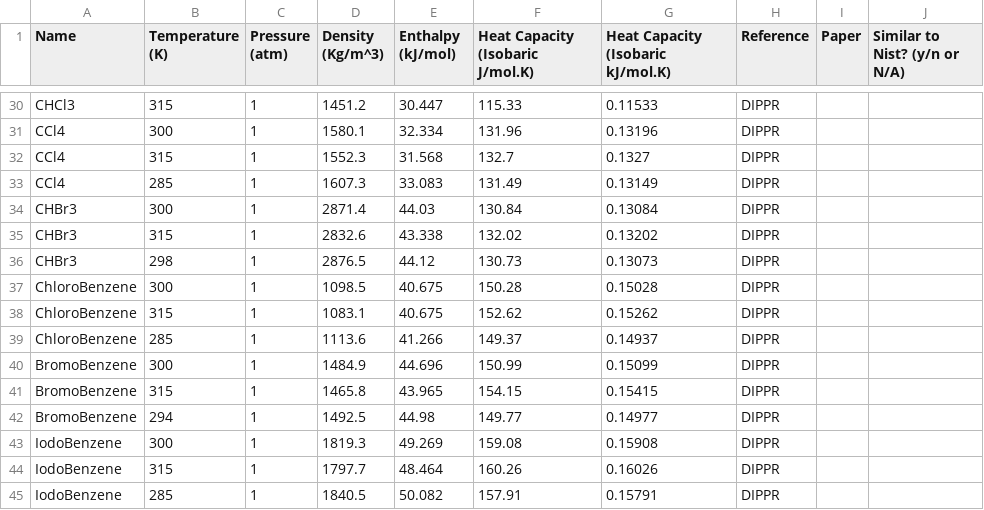
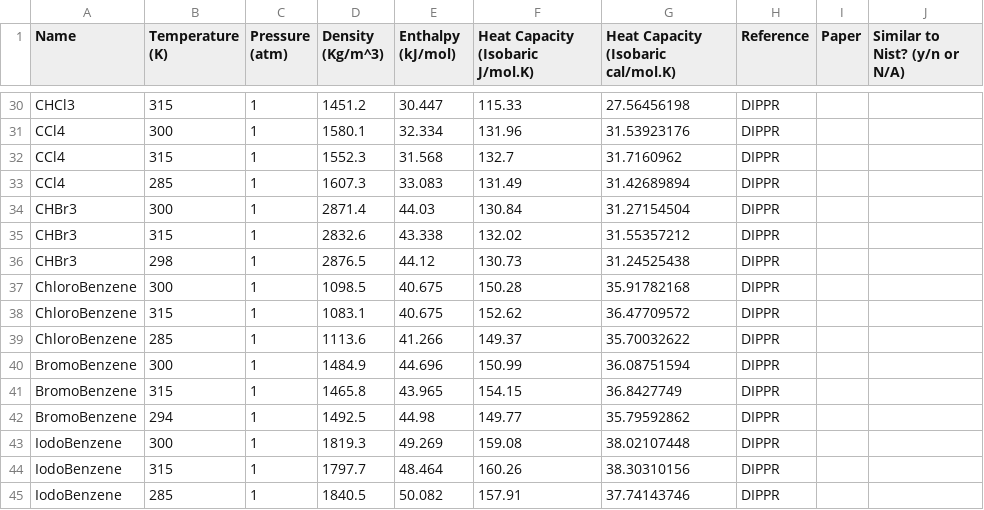
Before and after one commit to TinkerTools/poltype2, a CSV file: ForceBalanceWrapperExamples/ExpHalogenData.csv, drawn as a sheet; only a part is shown, gaps mark what is left out; the diff covers the shown part only; the diff names each change by its address in the sheet, - before the commit and + after, or states it on an @@ line.

Commit message:
Update heat capacity units for ForceBalance input from kj/molK to calorie/mol K.

```diff
--- a/ForceBalanceWrapperExamples/ExpHalogenData.csv
+++ b/ForceBalanceWrapperExamples/ExpHalogenData.csv
-G1: Heat Capacity (Isobaric kJ/mol.K)
+G1: Heat Capacity (Isobaric cal/mol.K)
-G30: 0.11533
+G30: 27.56456198
-G31: 0.13196
+G31: 31.53923176
-G32: 0.1327
+G32: 31.7160962
-G33: 0.13149
+G33: 31.42689894
-G34: 0.13084
+G34: 31.27154504
-G35: 0.13202
+G35: 31.55357212
-G36: 0.13073
+G36: 31.24525438
-G37: 0.15028
+G37: 35.91782168
-G38: 0.15262
+G38: 36.47709572
-G39: 0.14937
+G39: 35.70032622
-G40: 0.15099
+G40: 36.08751594
-G41: 0.15415
+G41: 36.8427749
-G42: 0.14977
+G42: 35.79592862
-G43: 0.15908
+G43: 38.02107448
-G44: 0.16026
+G44: 38.30310156
-G45: 0.15791
+G45: 37.74143746
```
Also changed, not shown: 27 edited cells elsewhere in this file, 1 other file.
